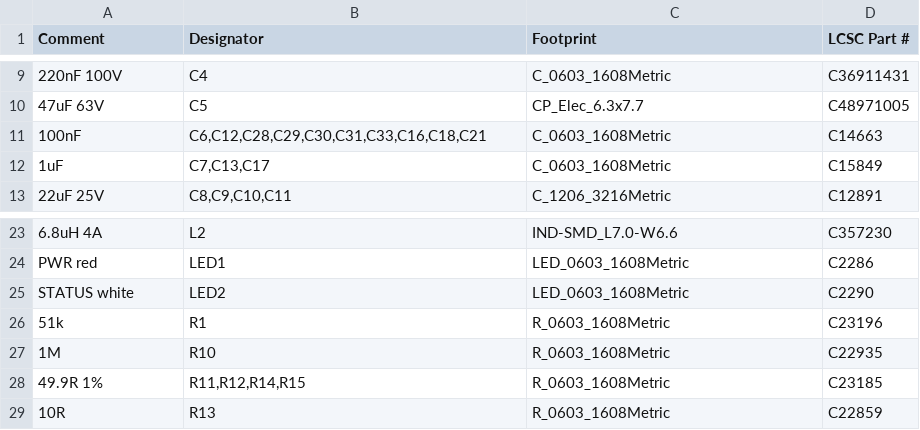
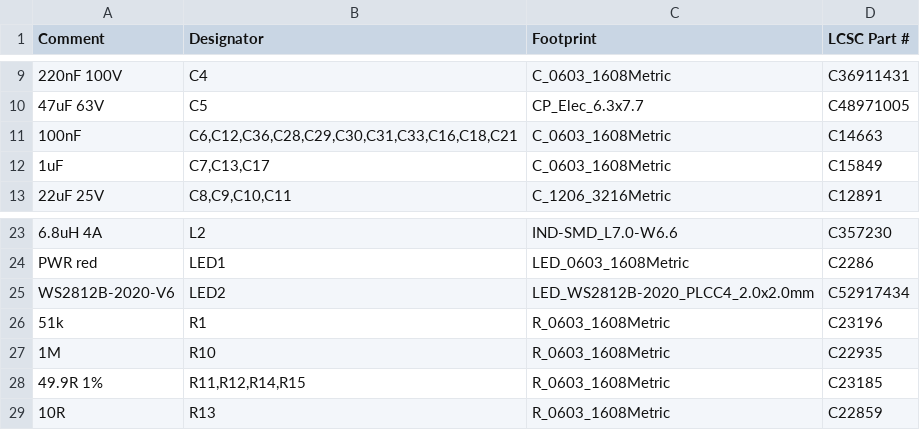
Before and after one commit to dnd-global/hardware-esp32-ethernet, a CSV file: fab/gateway-s3-revb-bom.csv, drawn as a sheet; only a part is shown, gaps mark what is left out; removed rows and columns are numbered as before the commit, all else as after; the diff names each change by its address in the sheet, - before the commit and + after, or states it on an @@ line.

```diff
--- a/fab/gateway-s3-revb-bom.csv
+++ b/fab/gateway-s3-revb-bom.csv
-B11 (Designator): C6,C12,C28,C29,C30,C31,C33,C16,C18,C21
+B11 (Designator): C6,C12,C36,C28,C29,C30,C31,C33,C16,C18,C21
-row 25: STATUS white | LED2 | LED_0603_1608Metric | C2290
+row 25: WS2812B-2020-V6 | LED2 | LED_WS2812B-2020_PLCC4_2.0x2.0mm | C52917434
```
Also changed, not shown: fab/gateway-s3-revb-cpl.csv, 19 other files.
